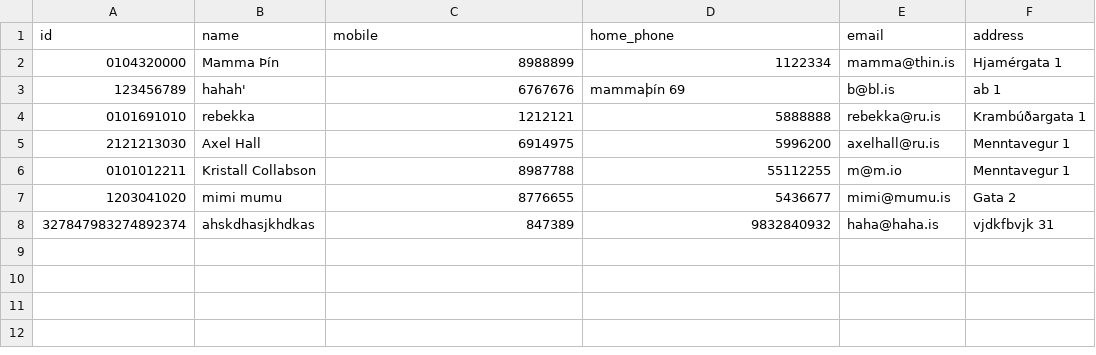
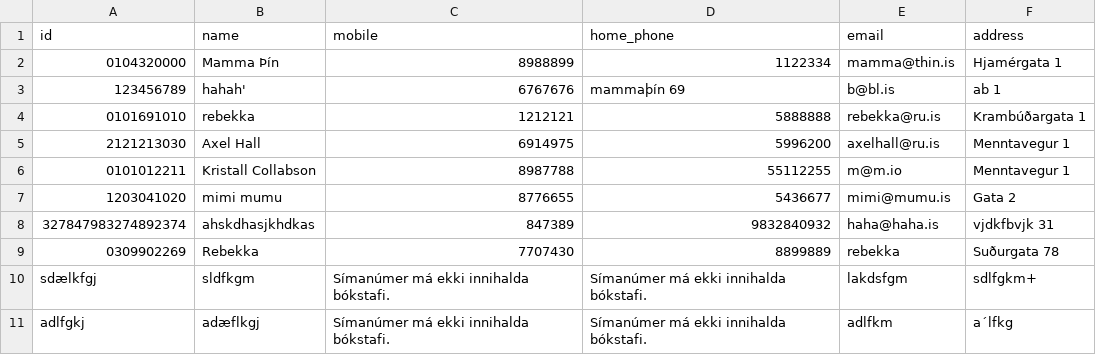
Before and after one commit to rnyaaa/H_41_verklegt_namskeid_1, a CSV file: RU Basement Open/models/players.csv, drawn as a sheet; the diff names each change by its address in the sheet, - before the commit and + after, or states it on an @@ line.

```diff
--- a/RU Basement Open/models/players.csv
+++ b/RU Basement Open/models/players.csv
+row 9: 0309902269 | Rebekka | 7707430 | 8899889 | rebekka | Suðurgata 78
+row 10: sdælkfgj | sldfkgm | Símanúmer má ekki innihalda bókstafi. | Símanúmer má ekki innihalda bókstafi. | lakdsfgm | sdlfgkm+
+row 11: adlfgkj | adæflkgj | Símanúmer má ekki innihalda bókstafi. | Símanúmer má ekki innihalda bókstafi. | adlfkm | a´lfkg
```
Also changed, not shown: RU Basement Open/models/tournaments.csv, 4 other files.
